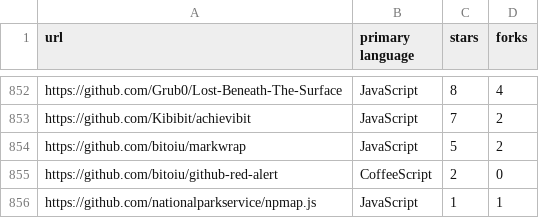
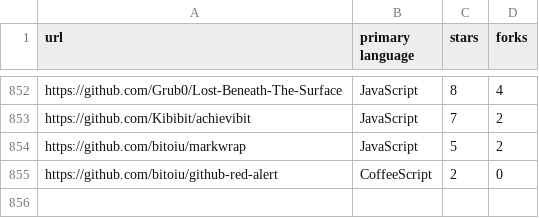
Before and after one commit to niklasf/github-showcases, a TSV file: showcases.tsv, drawn as a sheet; only a part is shown, gaps mark what is left out.

Commit message:
npmap.js is dead

```diff
--- a/showcases.tsv
+++ b/showcases.tsv
@@ -855,2 +855 @@ https://github.com/bitoiu/markwrap	JavaScript	5	2
 https://github.com/bitoiu/github-red-alert	CoffeeScript	2	0
-https://github.com/nationalparkservice/npmap.js	JavaScript	1	1
```
